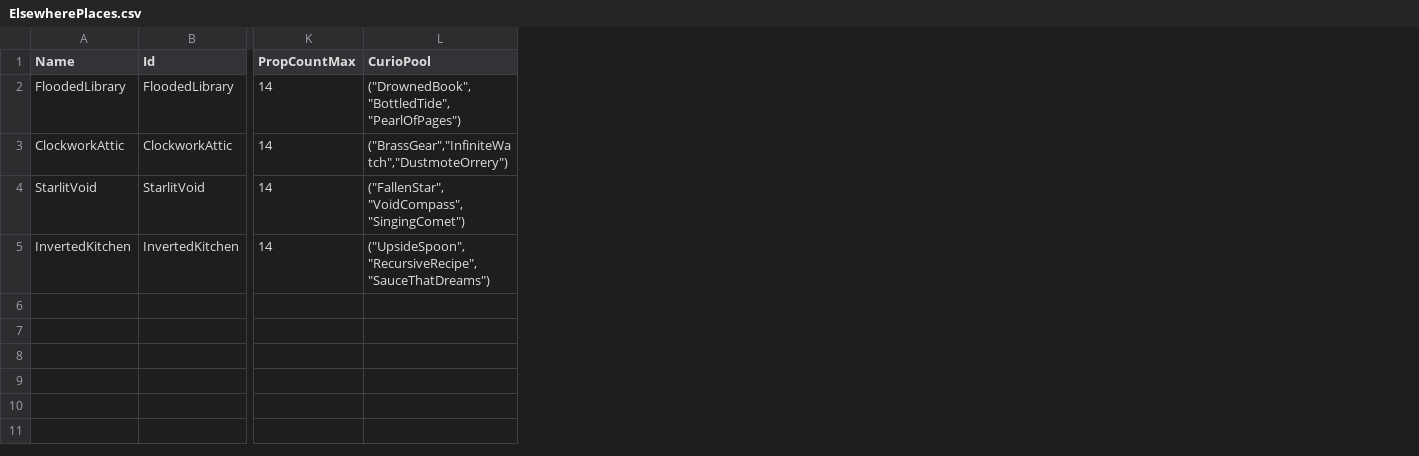
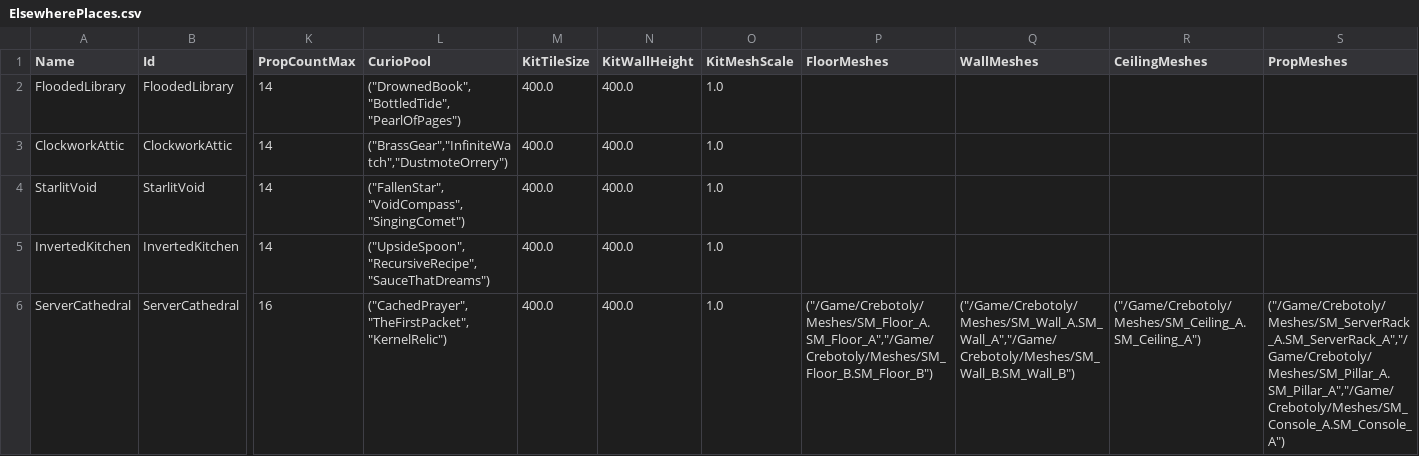
Before and after one commit to LeonardSibelius/sibelius-game, a CSV file: Data/ElsewherePlaces.csv, drawn as a sheet; only a part is shown, gaps mark what is left out; rows hold the shown columns only; the diff names each change by its address in the sheet, - before the commit and + after, or states it on an @@ line.

```diff
--- a/Data/ElsewherePlaces.csv
+++ b/Data/ElsewherePlaces.csv
+column M (KitTileSize), rows 2-5: all 400.0
+column N (KitWallHeight), rows 2-5: all 400.0
+column O (KitMeshScale), rows 2-5: all 1.0
+column P (FloorMeshes), empty
+column Q (WallMeshes), empty
+column R (CeilingMeshes), empty
+column S (PropMeshes), empty
+row 6: ServerCathedral | ServerCathedral | 16 | ("CachedPrayer","TheFirstPacket","KernelRelic") | 400.0 | 400.0 | 1.0 | ("/Game/Crebotoly/Meshes/SM_Floor_A.SM_Floor_A","/Game/Crebotoly/Meshes/SM_Floor_B.SM_Floor_B") | ("/Game/Crebotoly/Meshes/SM_Wall_A.SM_Wall_A","/Game/Crebotoly/Meshes/SM_Wall_B.SM_Wall_B") | ("/Game/Crebotoly/Meshes/SM_Ceiling_A.SM_Ceiling_A") | ("/Game/Crebotoly/Meshes/SM_ServerRack_A.SM_ServerRack_A","/Game/Crebotoly/Meshes/SM_Pillar_A.SM_Pillar_A","/Game/Crebotoly/Meshes/SM_Console_A.SM_Console_A")
```
Also changed, not shown: Data/ElsewhereCurios.csv, 8 other files.
